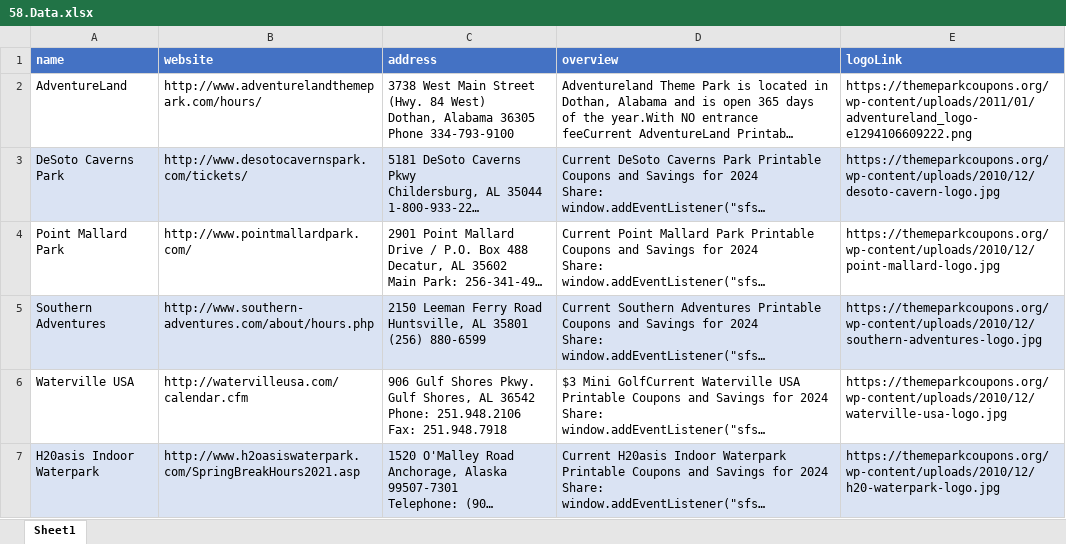
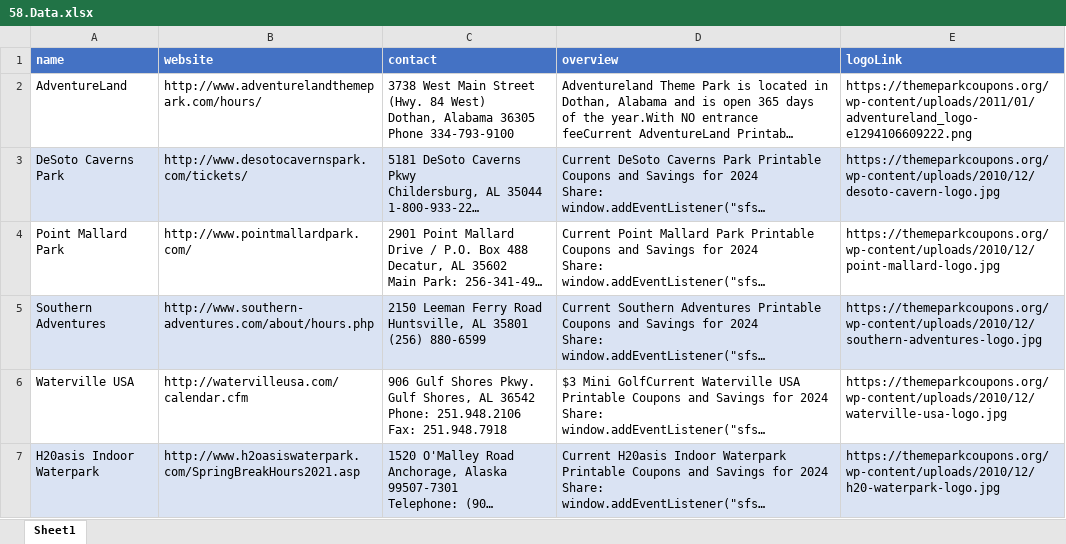
Before and after one commit to ibrahimGamal01/Multiple_Directories_Web_scraping, an Excel workbook: 58.themeparkcoupons/extracted_data/58.Data.xlsx, sheet Sheet1, drawn as a sheet; only a part is shown; long unchanged cells end in …; values as stored, in another font and other column widths than the file's, no borders; the diff names each change by its address in the sheet, - before the commit and + after, or states it on an @@ line.

```diff
--- a/58.themeparkcoupons/extracted_data/58.Data.xlsx (sheet Sheet1)
+++ b/58.themeparkcoupons/extracted_data/58.Data.xlsx (sheet Sheet1)
-C1: address
+C1: contact
```
Also changed, not shown: 2 other files.
